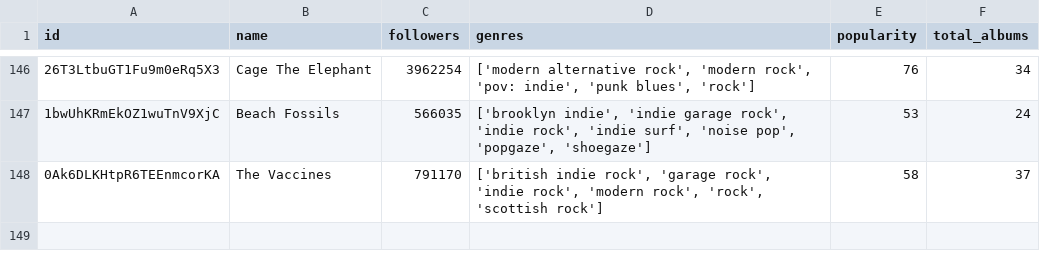
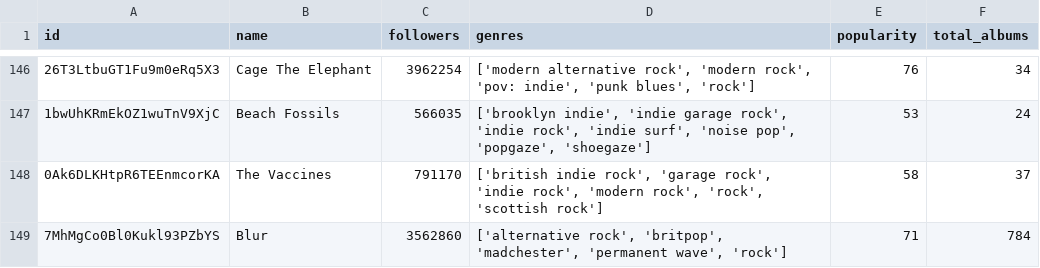
Before and after one commit to iochoa808/SpotifyData, a CSV file: data/artists.csv, drawn as a sheet; only a part is shown, gaps mark what is left out.

```diff
--- a/data/artists.csv
+++ b/data/artists.csv
@@ -148 +148,2 @@ id,name,followers,genres,popularity,total_albums
 0Ak6DLKHtpR6TEEnmcorKA,The Vaccines,791170,"['british indie rock', 'garage rock', 'indie rock', 'modern rock', 'rock', 'scottish rock']",58,37
+7MhMgCo0Bl0Kukl93PZbYS,Blur,3562860,"['alternative rock', 'britpop', 'madchester', 'permanent wave', 'rock']",71,784
```
Also changed, not shown: data/albums.csv, data/recently_played.csv, 1 other file.
